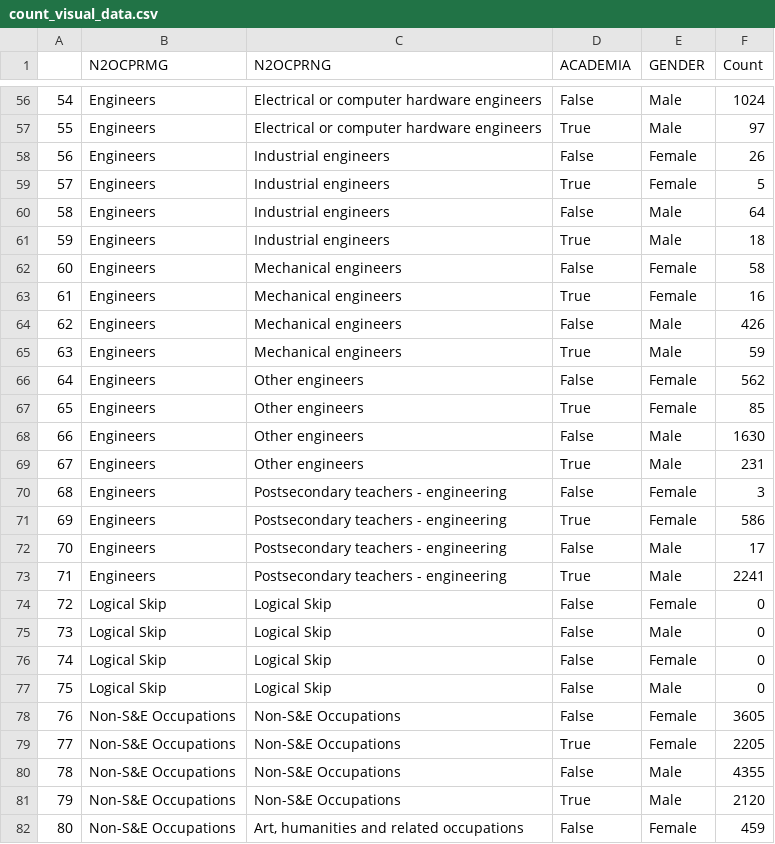
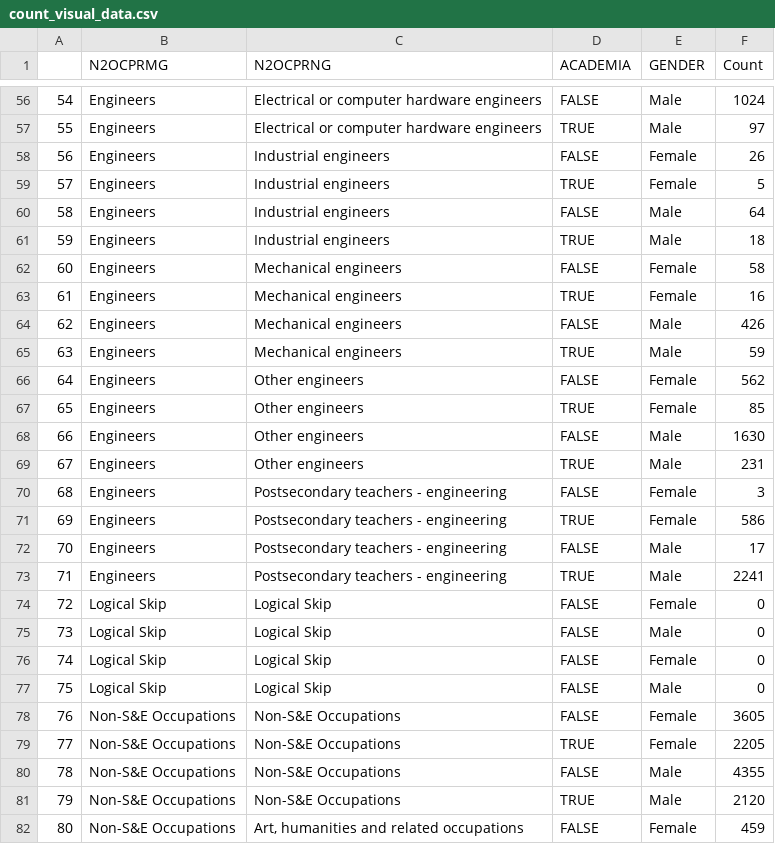
Before and after one commit to Dannie2020/Women-with-PhDs, a CSV file: data/count_visual_data.csv, drawn as a sheet; only a part is shown, gaps mark what is left out; the diff covers the shown part only.

```diff
--- a/data/count_visual_data.csv
+++ b/data/count_visual_data.csv
@@ -56,27 +56,27 @@
-54,Engineers ,Electrical or computer hardware engineers ,False,Male ,1024
-55,Engineers ,Electrical or computer hardware engineers ,True,Male ,97
-56,Engineers ,Industrial engineers ,False,Female ,26
-57,Engineers ,Industrial engineers ,True,Female ,5
-58,Engineers ,Industrial engineers ,False,Male ,64
-59,Engineers ,Industrial engineers ,True,Male ,18
-60,Engineers ,Mechanical engineers ,False,Female ,58
-61,Engineers ,Mechanical engineers ,True,Female ,16
-62,Engineers ,Mechanical engineers ,False,Male ,426
-63,Engineers ,Mechanical engineers ,True,Male ,59
-64,Engineers ,Other engineers ,False,Female ,562
-65,Engineers ,Other engineers ,True,Female ,85
-66,Engineers ,Other engineers ,False,Male ,1630
-67,Engineers ,Other engineers ,True,Male ,231
-68,Engineers ,Postsecondary teachers - engineering ,False,Female ,3
-69,Engineers ,Postsecondary teachers - engineering ,True,Female ,586
-70,Engineers ,Postsecondary teachers - engineering ,False,Male ,17
-71,Engineers ,Postsecondary teachers - engineering ,True,Male ,2241
-72,Logical Skip ,Logical Skip ,False,Female ,0
-73,Logical Skip ,Logical Skip ,False,Male ,0
-74,Logical Skip ,Logical Skip ,False,Female ,0
-75,Logical Skip ,Logical Skip ,False,Male ,0
-76,Non-S&E Occupations ,Non-S&E Occupations ,False,Female ,3605
-77,Non-S&E Occupations ,Non-S&E Occupations ,True,Female ,2205
-78,Non-S&E Occupations ,Non-S&E Occupations ,False,Male ,4355
-79,Non-S&E Occupations ,Non-S&E Occupations ,True,Male ,2120
-80,Non-S&E Occupations ,"Art, humanities and related occupations ",False,Female ,459
+54,Engineers ,Electrical or computer hardware engineers,FALSE,Male,1024
+55,Engineers ,Electrical or computer hardware engineers,TRUE,Male,97
+56,Engineers ,Industrial engineers,FALSE,Female,26
+57,Engineers ,Industrial engineers,TRUE,Female,5
+58,Engineers ,Industrial engineers,FALSE,Male,64
+59,Engineers ,Industrial engineers,TRUE,Male,18
+60,Engineers ,Mechanical engineers,FALSE,Female,58
+61,Engineers ,Mechanical engineers,TRUE,Female,16
+62,Engineers ,Mechanical engineers,FALSE,Male,426
+63,Engineers ,Mechanical engineers,TRUE,Male,59
+64,Engineers ,Other engineers,FALSE,Female,562
+65,Engineers ,Other engineers,TRUE,Female,85
+66,Engineers ,Other engineers,FALSE,Male,1630
+67,Engineers ,Other engineers,TRUE,Male,231
+68,Engineers ,Postsecondary teachers - engineering,FALSE,Female,3
+69,Engineers ,Postsecondary teachers - engineering,TRUE,Female,586
+70,Engineers ,Postsecondary teachers - engineering,FALSE,Male,17
+71,Engineers ,Postsecondary teachers - engineering,TRUE,Male,2241
+72,Logical Skip ,Logical Skip,FALSE,Female,0
+73,Logical Skip ,Logical Skip,FALSE,Male,0
+74,Logical Skip ,Logical Skip,FALSE,Female,0
+75,Logical Skip ,Logical Skip,FALSE,Male,0
+76,Non-S&E Occupations ,Non-S&E Occupations,FALSE,Female,3605
+77,Non-S&E Occupations ,Non-S&E Occupations,TRUE,Female,2205
+78,Non-S&E Occupations ,Non-S&E Occupations,FALSE,Male,4355
+79,Non-S&E Occupations ,Non-S&E Occupations,TRUE,Male,2120
+80,Non-S&E Occupations ,"Art, humanities and related occupations",FALSE,Female,459
```
Also changed, not shown: 161 edited cells elsewhere in this file, 3 other files.
